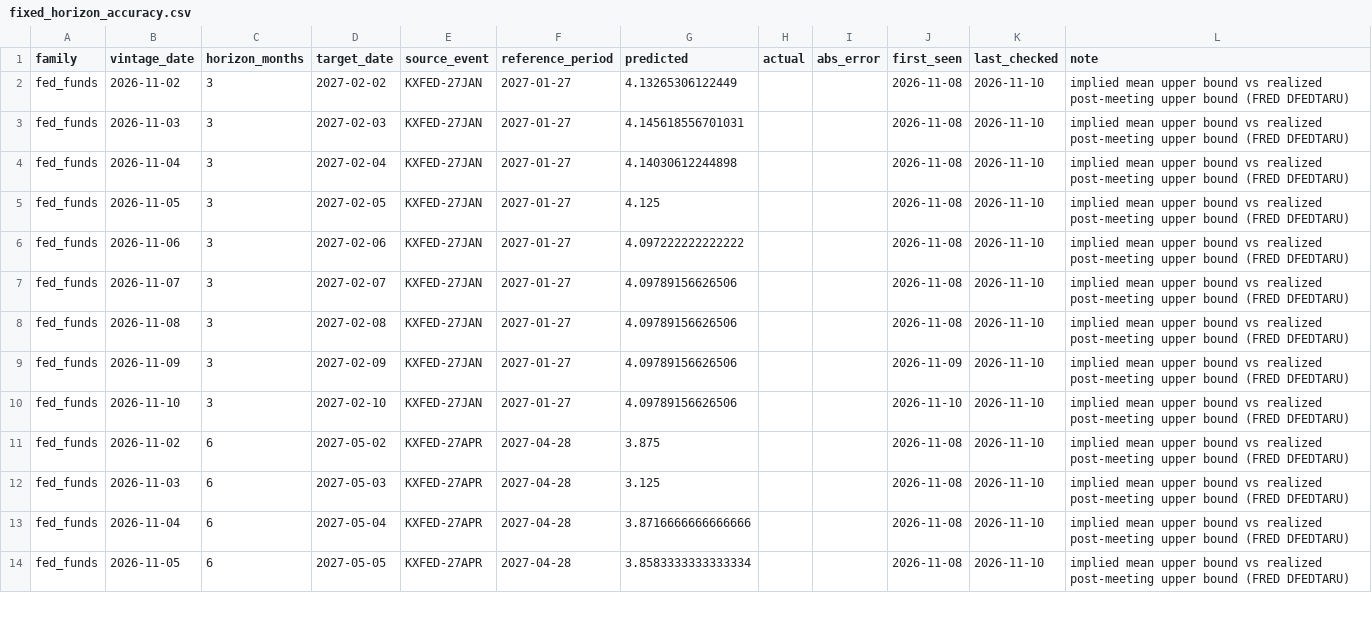
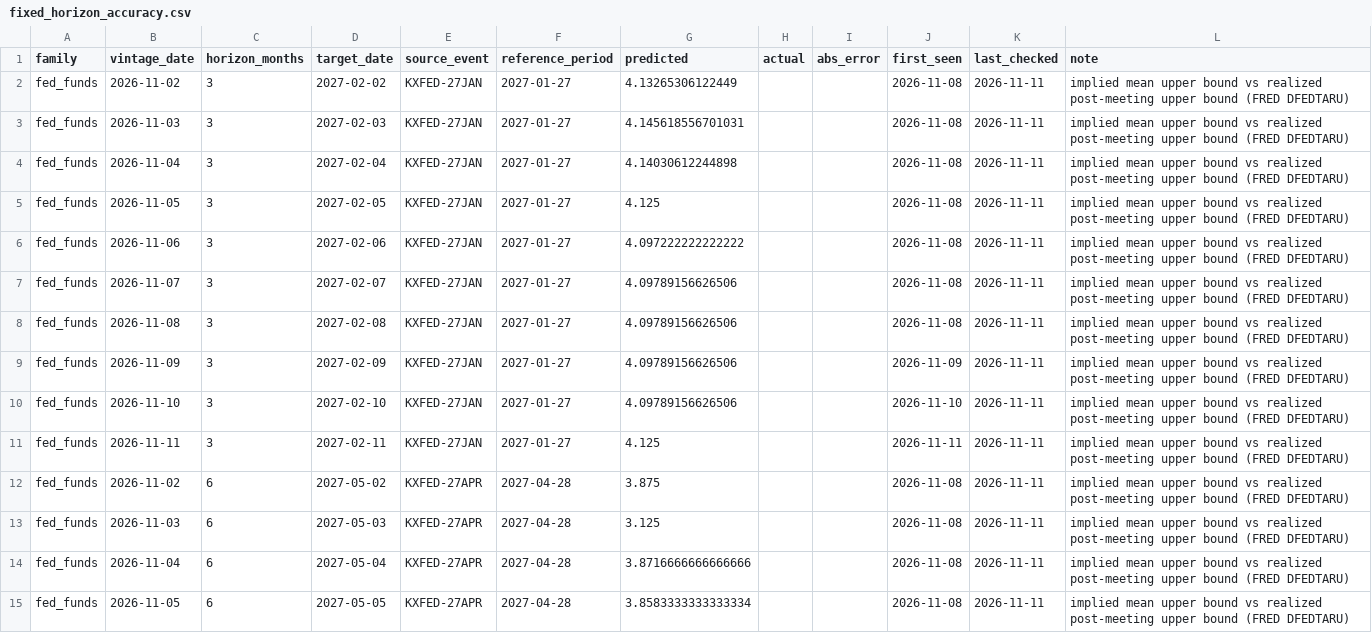
Before and after one commit to fcela/frb-heat-index, a CSV file: data/predmarkets/fixed_horizon_accuracy.csv, drawn as a sheet; only a part is shown; the diff covers the shown part only.

```diff
--- a/data/predmarkets/fixed_horizon_accuracy.csv
+++ b/data/predmarkets/fixed_horizon_accuracy.csv
@@ -1,14 +1,15 @@
 family,vintage_date,horizon_months,target_date,source_event,reference_period,predicted,actual,abs_error,first_seen,last_checked,note
-fed_funds,2026-11-02,3,2027-02-02,KXFED-27JAN,2027-01-27,4.13265306122449,,,2026-11-08,2026-11-10,implied mean upper bound vs realized post-meeting upper bound (FRED DFEDTARU)
-fed_funds,2026-11-03,3,2027-02-03,KXFED-27JAN,2027-01-27,4.145618556701031,,,2026-11-08,2026-11-10,implied mean upper bound vs realized post-meeting upper bound (FRED DFEDTARU)
-fed_funds,2026-11-04,3,2027-02-04,KXFED-27JAN,2027-01-27,4.14030612244898,,,2026-11-08,2026-11-10,implied mean upper bound vs realized post-meeting upper bound (FRED DFEDTARU)
-fed_funds,2026-11-05,3,2027-02-05,KXFED-27JAN,2027-01-27,4.125,,,2026-11-08,2026-11-10,implied mean upper bound vs realized post-meeting upper bound (FRED DFEDTARU)
-fed_funds,2026-11-06,3,2027-02-06,KXFED-27JAN,2027-01-27,4.097222222222222,,,2026-11-08,2026-11-10,implied mean upper bound vs realized post-meeting upper bound (FRED DFEDTARU)
-fed_funds,2026-11-07,3,2027-02-07,KXFED-27JAN,2027-01-27,4.09789156626506,,,2026-11-08,2026-11-10,implied mean upper bound vs realized post-meeting upper bound (FRED DFEDTARU)
-fed_funds,2026-11-08,3,2027-02-08,KXFED-27JAN,2027-01-27,4.09789156626506,,,2026-11-08,2026-11-10,implied mean upper bound vs realized post-meeting upper bound (FRED DFEDTARU)
-fed_funds,2026-11-09,3,2027-02-09,KXFED-27JAN,2027-01-27,4.09789156626506,,,2026-11-09,2026-11-10,implied mean upper bound vs realized post-meeting upper bound (FRED DFEDTARU)
-fed_funds,2026-11-10,3,2027-02-10,KXFED-27JAN,2027-01-27,4.09789156626506,,,2026-11-10,2026-11-10,implied mean upper bound vs realized post-meeting upper bound (FRED DFEDTARU)
-fed_funds,2026-11-02,6,2027-05-02,KXFED-27APR,2027-04-28,3.875,,,2026-11-08,2026-11-10,implied mean upper bound vs realized post-meeting upper bound (FRED DFEDTARU)
-fed_funds,2026-11-03,6,2027-05-03,KXFED-27APR,2027-04-28,3.125,,,2026-11-08,2026-11-10,implied mean upper bound vs realized post-meeting upper bound (FRED DFEDTARU)
-fed_funds,2026-11-04,6,2027-05-04,KXFED-27APR,2027-04-28,3.8716666666666666,,,2026-11-08,2026-11-10,implied mean upper bound vs realized post-meeting upper bound (FRED DFEDTARU)
-fed_funds,2026-11-05,6,2027-05-05,KXFED-27APR,2027-04-28,3.8583333333333334,,,2026-11-08,2026-11-10,implied mean upper bound vs realized post-meeting upper bound (FRED DFEDTARU)
+fed_funds,2026-11-02,3,2027-02-02,KXFED-27JAN,2027-01-27,4.13265306122449,,,2026-11-08,2026-11-11,implied mean upper bound vs realized post-meeting upper bound (FRED DFEDTARU)
+fed_funds,2026-11-03,3,2027-02-03,KXFED-27JAN,2027-01-27,4.145618556701031,,,2026-11-08,2026-11-11,implied mean upper bound vs realized post-meeting upper bound (FRED DFEDTARU)
+fed_funds,2026-11-04,3,2027-02-04,KXFED-27JAN,2027-01-27,4.14030612244898,,,2026-11-08,2026-11-11,implied mean upper bound vs realized post-meeting upper bound (FRED DFEDTARU)
+fed_funds,2026-11-05,3,2027-02-05,KXFED-27JAN,2027-01-27,4.125,,,2026-11-08,2026-11-11,implied mean upper bound vs realized post-meeting upper bound (FRED DFEDTARU)
+fed_funds,2026-11-06,3,2027-02-06,KXFED-27JAN,2027-01-27,4.097222222222222,,,2026-11-08,2026-11-11,implied mean upper bound vs realized post-meeting upper bound (FRED DFEDTARU)
+fed_funds,2026-11-07,3,2027-02-07,KXFED-27JAN,2027-01-27,4.09789156626506,,,2026-11-08,2026-11-11,implied mean upper bound vs realized post-meeting upper bound (FRED DFEDTARU)
+fed_funds,2026-11-08,3,2027-02-08,KXFED-27JAN,2027-01-27,4.09789156626506,,,2026-11-08,2026-11-11,implied mean upper bound vs realized post-meeting upper bound (FRED DFEDTARU)
+fed_funds,2026-11-09,3,2027-02-09,KXFED-27JAN,2027-01-27,4.09789156626506,,,2026-11-09,2026-11-11,implied mean upper bound vs realized post-meeting upper bound (FRED DFEDTARU)
+fed_funds,2026-11-10,3,2027-02-10,KXFED-27JAN,2027-01-27,4.09789156626506,,,2026-11-10,2026-11-11,implied mean upper bound vs realized post-meeting upper bound (FRED DFEDTARU)
+fed_funds,2026-11-11,3,2027-02-11,KXFED-27JAN,2027-01-27,4.125,,,2026-11-11,2026-11-11,implied mean upper bound vs realized post-meeting upper bound (FRED DFEDTARU)
+fed_funds,2026-11-02,6,2027-05-02,KXFED-27APR,2027-04-28,3.875,,,2026-11-08,2026-11-11,implied mean upper bound vs realized post-meeting upper bound (FRED DFEDTARU)
+fed_funds,2026-11-03,6,2027-05-03,KXFED-27APR,2027-04-28,3.125,,,2026-11-08,2026-11-11,implied mean upper bound vs realized post-meeting upper bound (FRED DFEDTARU)
+fed_funds,2026-11-04,6,2027-05-04,KXFED-27APR,2027-04-28,3.8716666666666666,,,2026-11-08,2026-11-11,implied mean upper bound vs realized post-meeting upper bound (FRED DFEDTARU)
+fed_funds,2026-11-05,6,2027-05-05,KXFED-27APR,2027-04-28,3.8583333333333334,,,2026-11-08,2026-11-11,implied mean upper bound vs realized post-meeting upper bound (FRED DFEDTARU)
```
Also changed, not shown: 4 added rows and 31 edited cells elsewhere in this file, data/predmarkets/cpi_yoy.csv, data/predmarkets/fomc_decision.csv, 26 other files.
